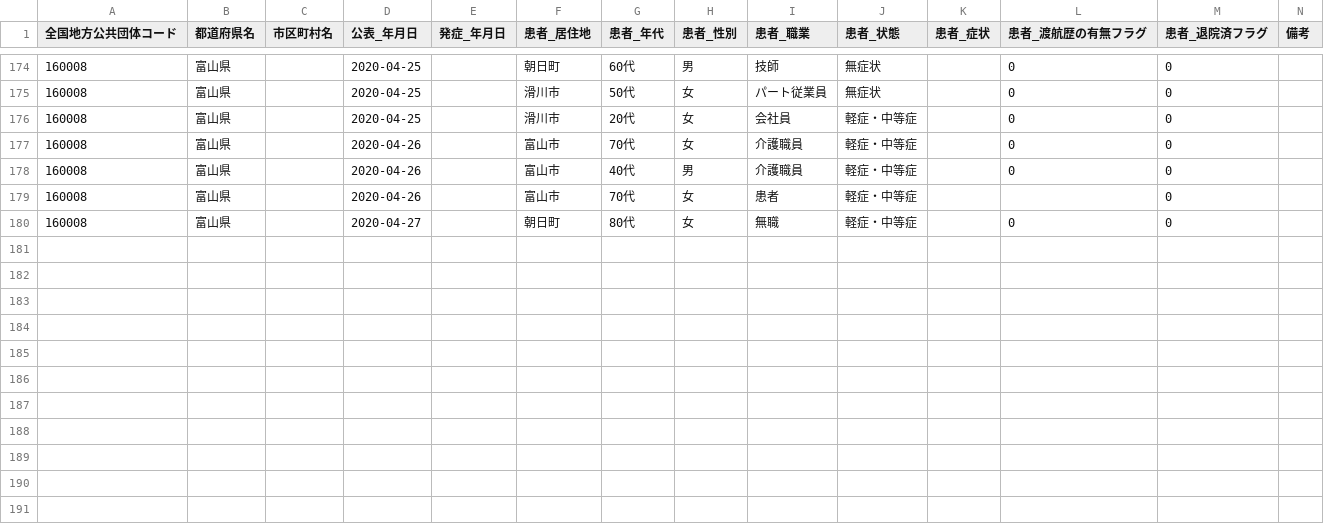
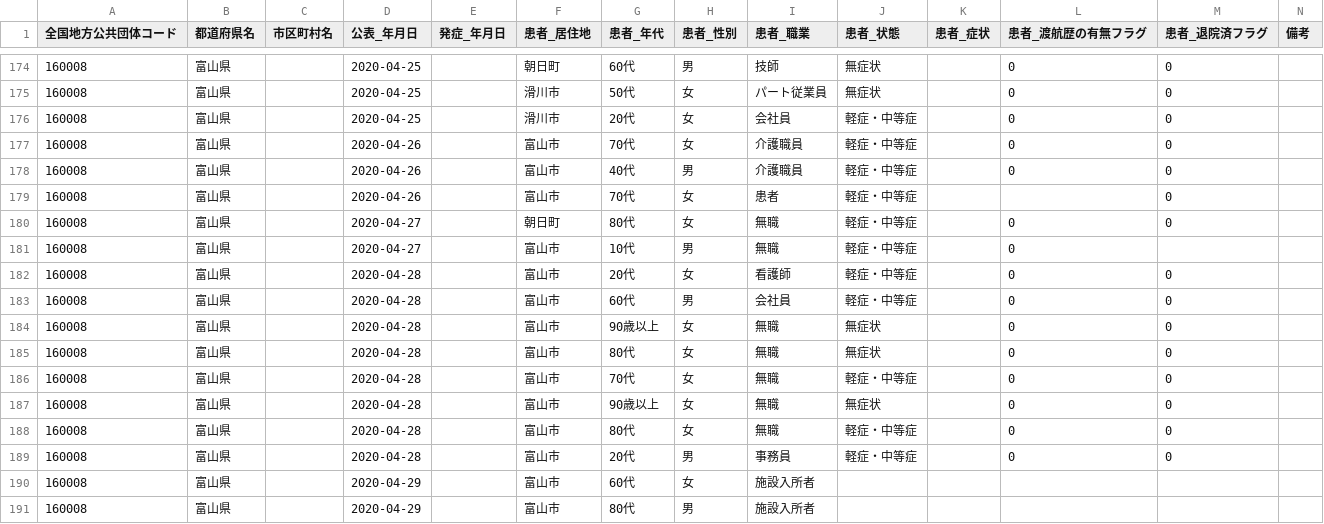
Before and after one commit to imabari/toyama-covid19, a CSV file: 160001_toyama_covid19_patients.csv, drawn as a sheet; only a part is shown, gaps mark what is left out; the diff names each change by its address in the sheet, - before the commit and + after, or states it on an @@ line.

```diff
--- a/160001_toyama_covid19_patients.csv
+++ b/160001_toyama_covid19_patients.csv
+row 181: 160008 | 富山県 |  | 2020-04-27 |  | 富山市 | 10代 | 男 | 無職 | 軽症・中等症 |  | 0
+row 182: 160008 | 富山県 |  | 2020-04-28 |  | 富山市 | 20代 | 女 | 看護師 | 軽症・中等症 |  | 0 | 0
+row 183: 160008 | 富山県 |  | 2020-04-28 |  | 富山市 | 60代 | 男 | 会社員 | 軽症・中等症 |  | 0 | 0
+row 184: 160008 | 富山県 |  | 2020-04-28 |  | 富山市 | 90歳以上 | 女 | 無職 | 無症状 |  | 0 | 0
+row 185: 160008 | 富山県 |  | 2020-04-28 |  | 富山市 | 80代 | 女 | 無職 | 無症状 |  | 0 | 0
+row 186: 160008 | 富山県 |  | 2020-04-28 |  | 富山市 | 70代 | 女 | 無職 | 軽症・中等症 |  | 0 | 0
+row 187: 160008 | 富山県 |  | 2020-04-28 |  | 富山市 | 90歳以上 | 女 | 無職 | 無症状 |  | 0 | 0
+row 188: 160008 | 富山県 |  | 2020-04-28 |  | 富山市 | 80代 | 女 | 無職 | 軽症・中等症 |  | 0 | 0
+row 189: 160008 | 富山県 |  | 2020-04-28 |  | 富山市 | 20代 | 男 | 事務員 | 軽症・中等症 |  | 0 | 0
+row 190: 160008 | 富山県 |  | 2020-04-29 |  | 富山市 | 60代 | 女 | 施設入所者
+row 191: 160008 | 富山県 |  | 2020-04-29 |  | 富山市 | 80代 | 男 | 施設入所者
```
Also changed, not shown: 160001_toyama_covid19_confirm_negative.csv, 160001_toyama_covid19_confirm_patients.csv, 6 other files.
